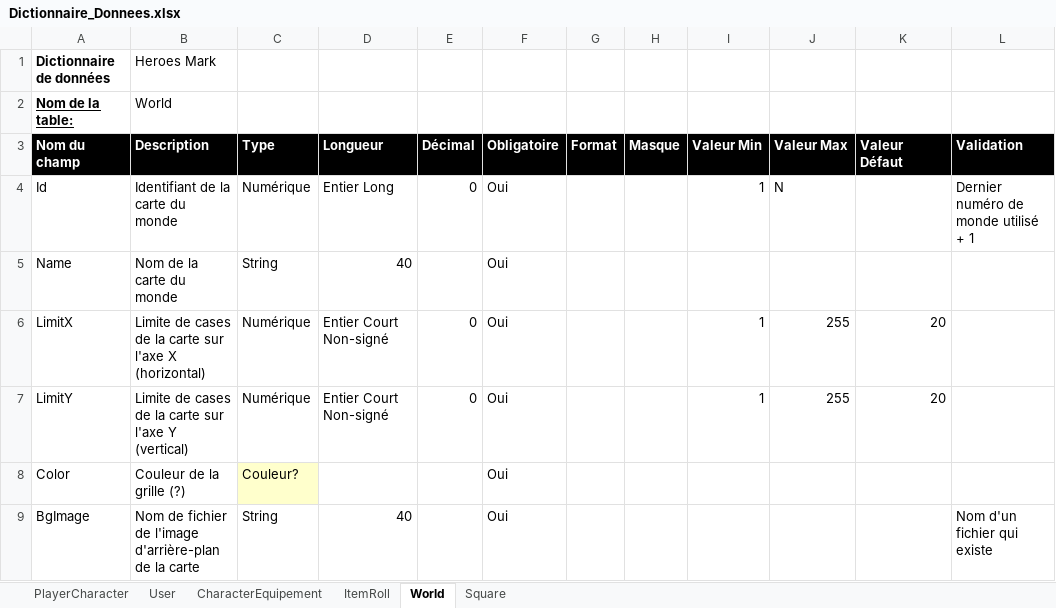
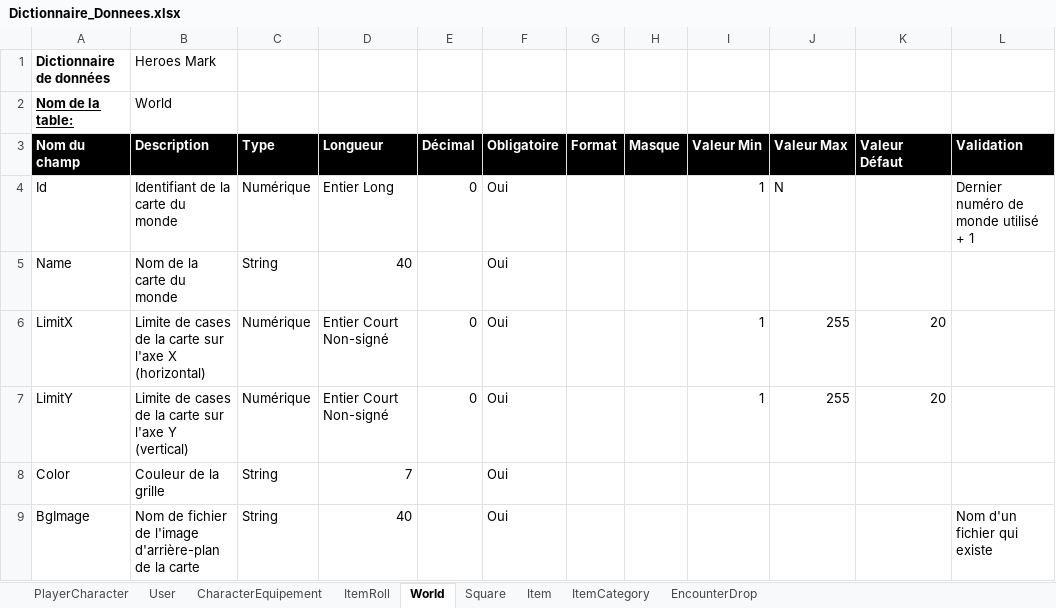
Before and after one commit to FinalHeroes/Analyse, an Excel workbook: Fonctionnelle/Dictionnaire_Donnees.xlsx, sheet World, drawn as a sheet; only a part is shown; values as stored, in another font and other column widths than the file's, no borders; the diff names each change by its address in the sheet, - before the commit and + after, or states it on an @@ line.

```diff
--- a/Fonctionnelle/Dictionnaire_Donnees.xlsx (sheet World)
+++ b/Fonctionnelle/Dictionnaire_Donnees.xlsx (sheet World)
+sheet tab: Item
+sheet tab: ItemCategory
+sheet tab: EncounterDrop
-B8 (Description): Couleur de la grille (?)
+B8 (Description): Couleur de la grille
-C8 (Type): Couleur?
+C8 (Type): String
-C8 fill: #FFFFCC
+C8 fill: none
-D8 (Longueur): (empty)
+D8 (Longueur): 7
```
Also changed, not shown: sheet ItemRoll.
